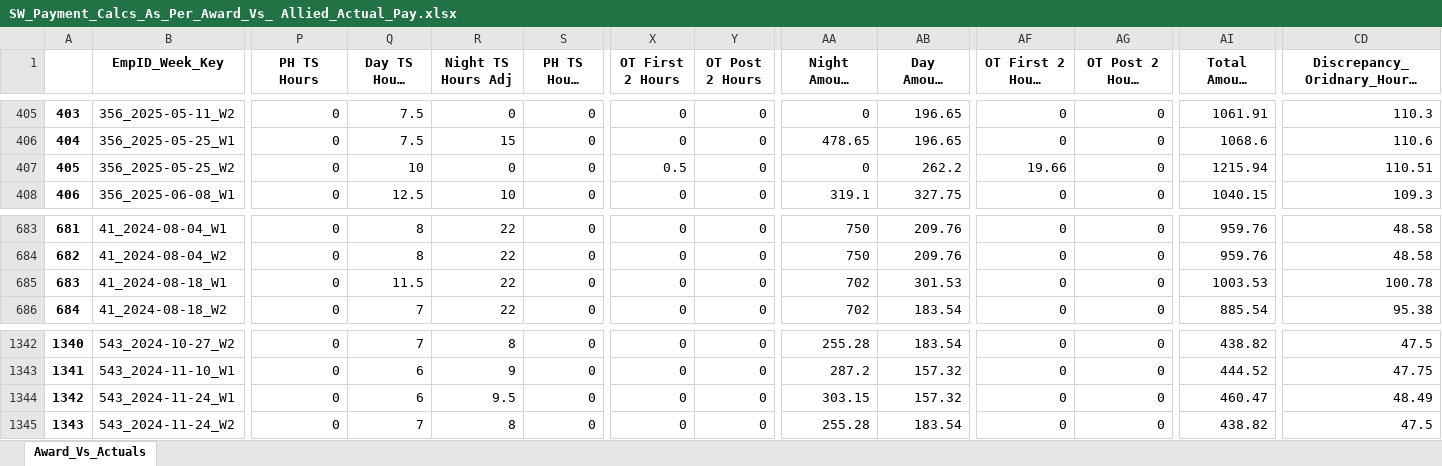
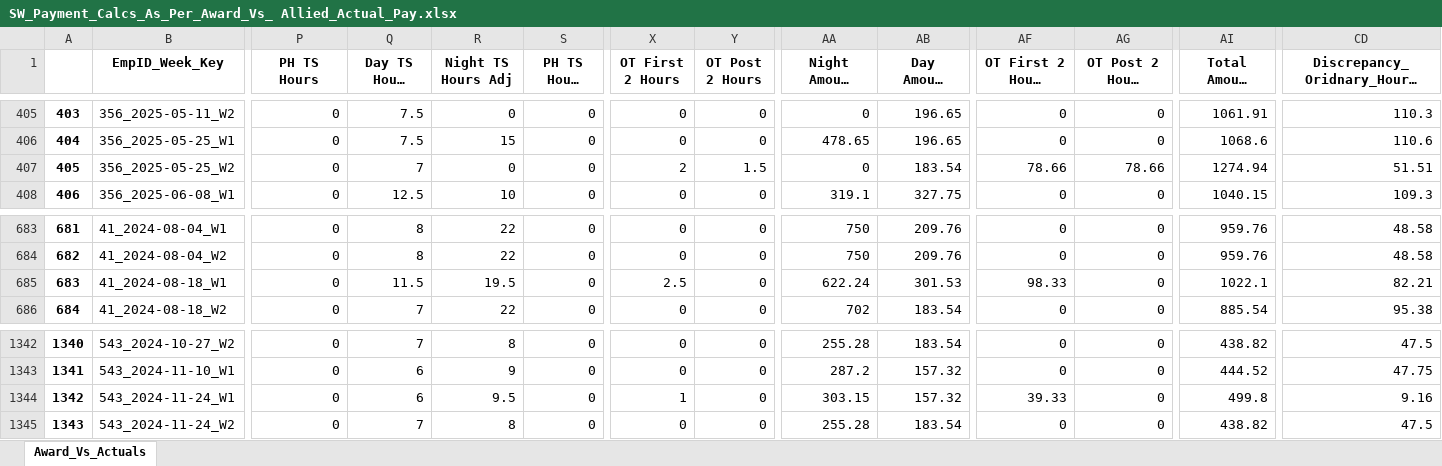
Before and after one commit to ssmith-98/Project-Royal, an Excel workbook: SW_Payment_Calcs_As_Per_Award_Vs_ Allied_Actual_Pay.xlsx, sheet Award_Vs_Actuals, drawn as a sheet; only a part is shown, gaps mark what is left out; long unchanged cells end in …; values as stored, in another font and other column widths than the file's, no borders; the diff names each change by its address in the sheet, - before the commit and + after, or states it on an @@ line.

Commit message:
added partime ot hours to Daily OT Hours in order to allocated first 2 and post 2 hours loading

```diff
--- a/SW_Payment_Calcs_As_Per_Award_Vs_ Allied_Actual_Pay.xlsx (sheet Award_Vs_Actuals)
+++ b/SW_Payment_Calcs_As_Per_Award_Vs_ Allied_Actual_Pay.xlsx (sheet Award_Vs_Actuals)
-Q407 (Day TS Hours Adj): 10
+Q407 (Day TS Hours Adj): 7
-X407 (OT First 2 Hours): 0.5
+X407 (OT First 2 Hours): 2
-Y407 (OT Post 2 Hours): 0
+Y407 (OT Post 2 Hours): 1.5
-AB407 (Day Amount (Award)): 262.2
+AB407 (Day Amount (Award)): 183.54
-AF407 (OT First 2 Hours Amount (Award)): 19.66
+AF407 (OT First 2 Hours Amount (Award)): 78.66
-AG407 (OT Post 2 Hours Amount (Award)): 0
+AG407 (OT Post 2 Hours Amount (Award)): 78.66
-AI407 (Total Amount (Award)): 1215.94
+AI407 (Total Amount (Award)): 1274.94
-CD407: 110.51
+CD407: 51.51
-R685 (Night TS Hours Adj): 22
+R685 (Night TS Hours Adj): 19.5
-X685 (OT First 2 Hours): 0
+X685 (OT First 2 Hours): 2.5
-AA685 (Night Amount (Award)): 702
+AA685 (Night Amount (Award)): 622.24
-AF685 (OT First 2 Hours Amount (Award)): 0
+AF685 (OT First 2 Hours Amount (Award)): 98.33
-AI685 (Total Amount (Award)): 1003.53
+AI685 (Total Amount (Award)): 1022.1
-CD685: 100.78
+CD685: 82.21
-X1344 (OT First 2 Hours): 0
+X1344 (OT First 2 Hours): 1
-AF1344 (OT First 2 Hours Amount (Award)): 0
+AF1344 (OT First 2 Hours Amount (Award)): 39.33
-AI1344 (Total Amount (Award)): 460.47
+AI1344 (Total Amount (Award)): 499.8
-CD1344: 48.49
+CD1344: 9.16
```
Also changed, not shown: 2 other files.
